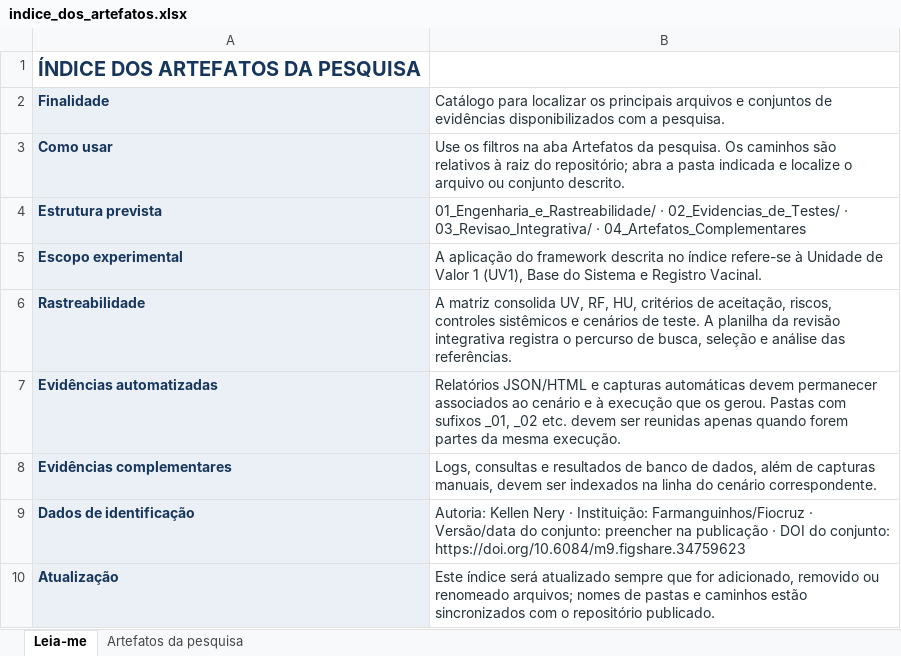
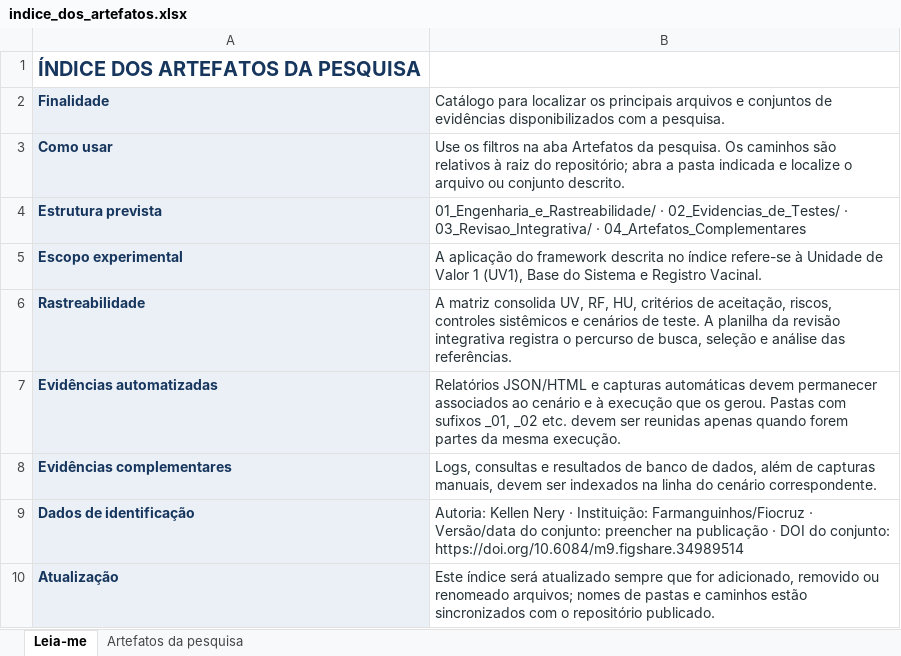
Before and after one commit to kellennery/artefatos-bpx, an Excel workbook: 00_LEIA-ME/indice_dos_artefatos.xlsx, sheet Leia-me, drawn as a sheet; values as stored, in another font and other column widths than the file's, no borders; the diff names each change by its address in the sheet, - before the commit and + after, or states it on an @@ line.

Commit message:
Add files via upload

```diff
--- a/00_LEIA-ME/indice_dos_artefatos.xlsx (sheet Leia-me)
+++ b/00_LEIA-ME/indice_dos_artefatos.xlsx (sheet Leia-me)
-B9: …do conjunto: https://doi.org/10.6084/m9.figshare.34759623
+B9: …do conjunto: https://doi.org/10.6084/m9.figshare.34989514
```
